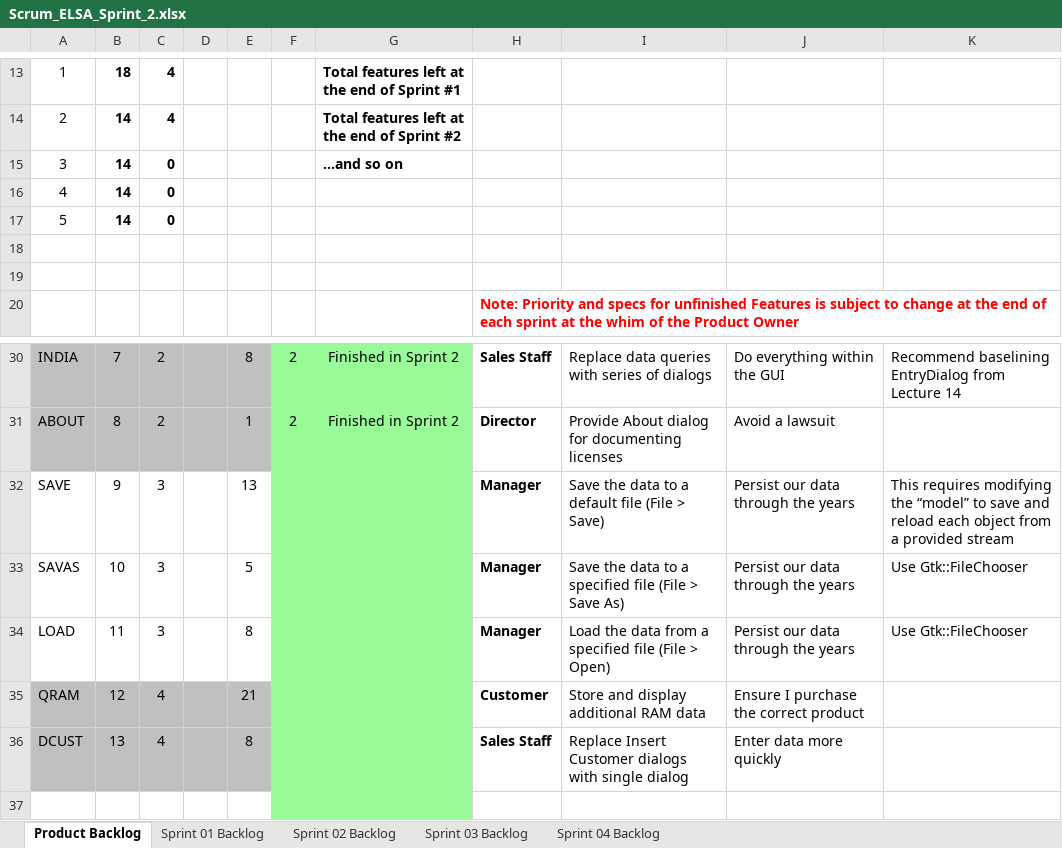
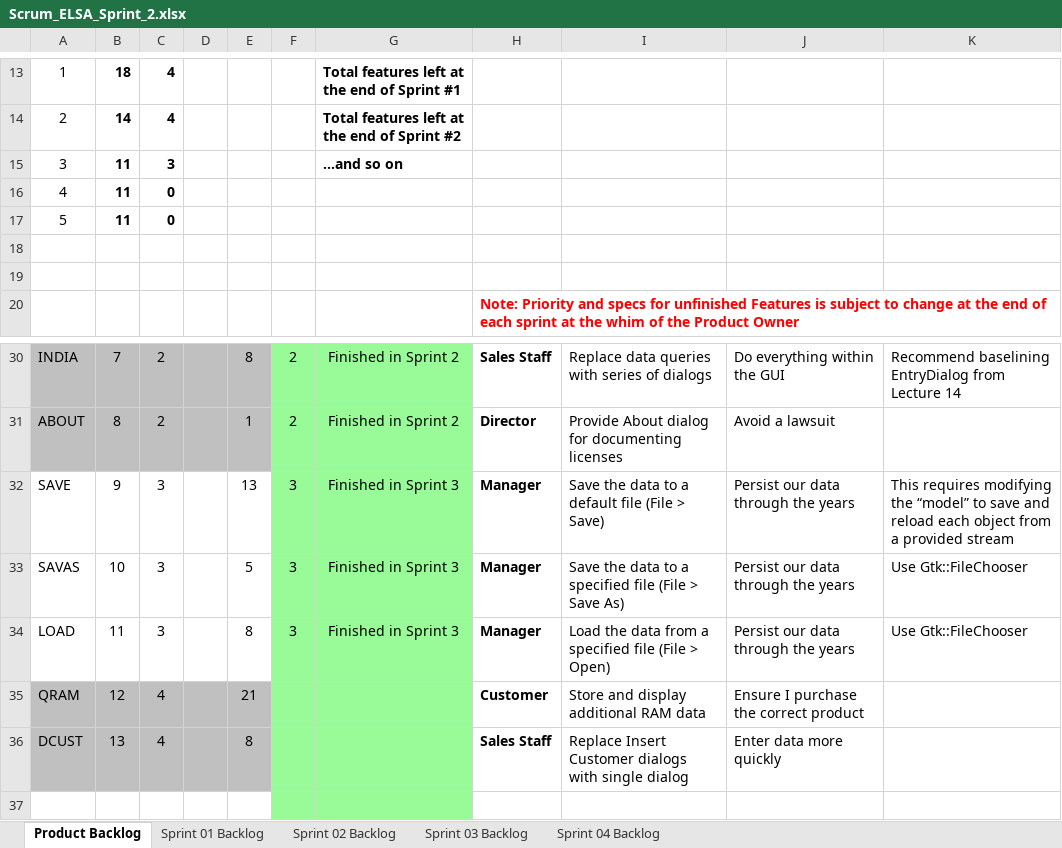
Before and after one commit to aviaryal/cse1325, an Excel workbook: elsa/doc/Scrum_ELSA_Sprint_2.xlsx, sheet Product Backlog, drawn as a sheet; only a part is shown, gaps mark what is left out; values as stored, in another font and other column widths than the file's, no borders; charts and pictures not drawn; the diff names each change by its address in the sheet, - before the commit and + after, or states it on an @@ line.

Commit message:
sprint3

```diff
--- a/elsa/doc/Scrum_ELSA_Sprint_2.xlsx (sheet Product Backlog)
+++ b/elsa/doc/Scrum_ELSA_Sprint_2.xlsx (sheet Product Backlog)
-B15:B17: 14
+B15:B17: 11
-C15: 0
+C15: 3
-F32:F34: (empty)
+F32:F34: 3
-G32:G34: (empty)
+G32:G34: Finished in Sprint 3
```
Also changed, not shown: sheet Sprint 03 Backlog, charts or pictures, 1 other file.
